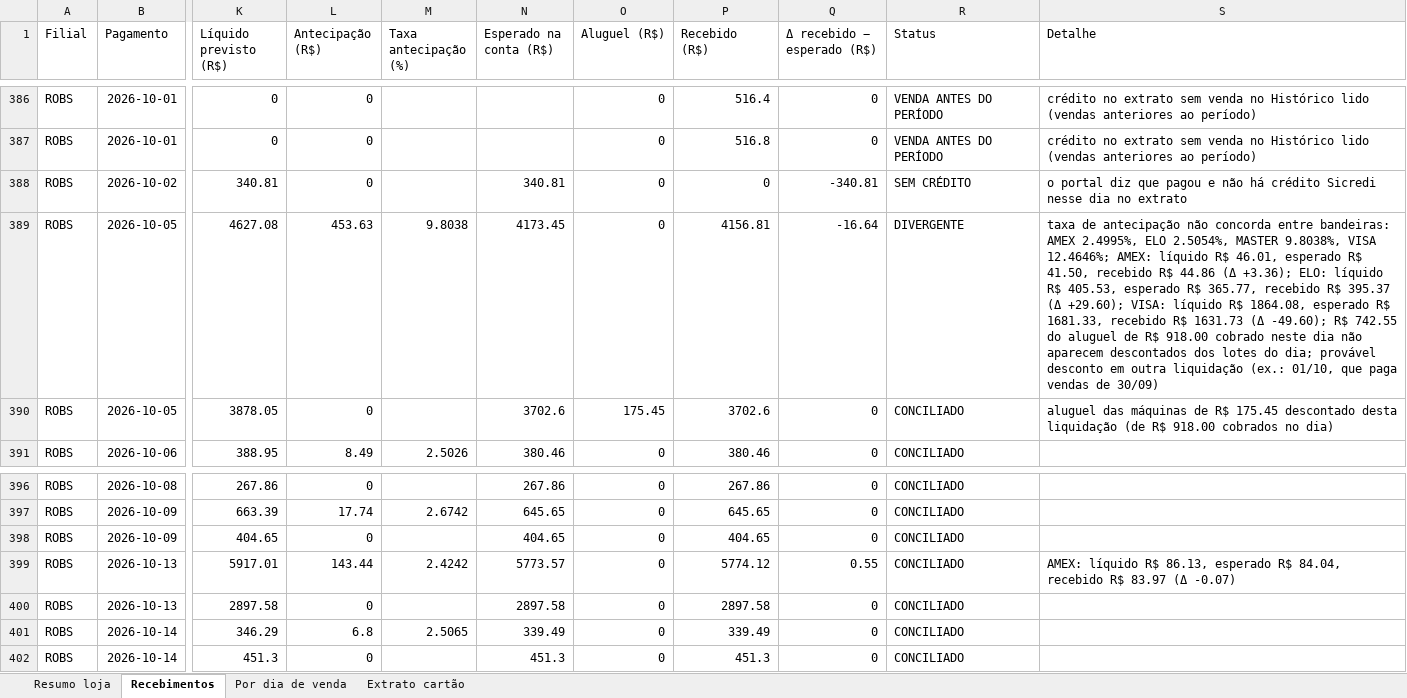
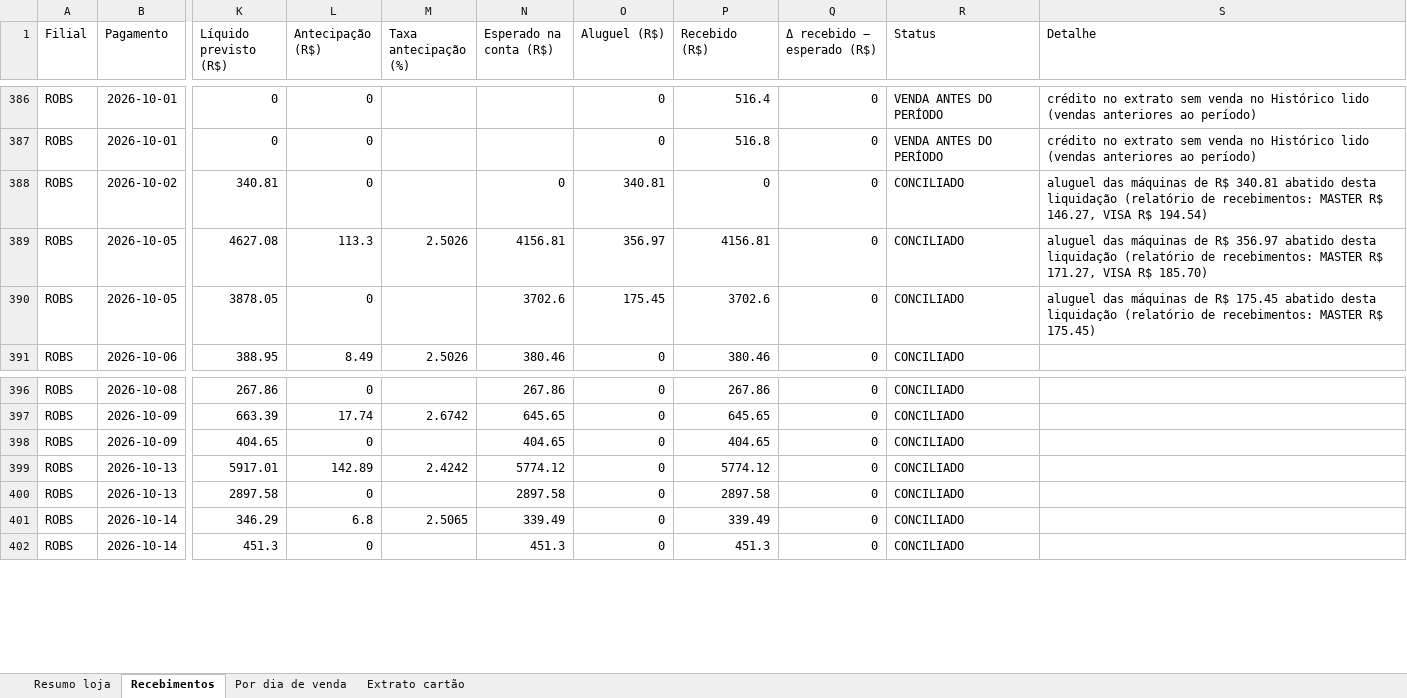
Before and after one commit to hylaryfarias/conciliacao-diaria, an Excel workbook: saida/concilia_cartao_banco_2026-10-01_a_2026-10-18.xlsx, sheet Recebimentos, drawn as a sheet; only a part is shown, gaps mark what is left out; values as stored, in another font and other column widths than the file's, no borders; the diff names each change by its address in the sheet, - before the commit and + after, or states it on an @@ line.

```diff
--- a/saida/concilia_cartao_banco_2026-10-01_a_2026-10-18.xlsx (sheet Recebimentos)
+++ b/saida/concilia_cartao_banco_2026-10-01_a_2026-10-18.xlsx (sheet Recebimentos)
-N388 (Esperado na conta (R$)): 340.81
+N388 (Esperado na conta (R$)): 0
-O388 (Aluguel (R$)): 0
+O388 (Aluguel (R$)): 340.81
-Q388 (Δ recebido − esperado (R$)): -340.81
+Q388 (Δ recebido − esperado (R$)): 0
-R388 (Status): SEM CRÉDITO
+R388 (Status): CONCILIADO
-S388 (Detalhe): o portal diz que pagou e não há crédito Sicredi nesse dia no extrato
+S388 (Detalhe): aluguel das máquinas de R$ 340.81 abatido desta liquidação (relatório de recebimentos: MASTER R$ 146.27, VISA R$ 194.54)
-L389 (Antecipação (R$)): 453.63
+L389 (Antecipação (R$)): 113.3
-M389 (Taxa antecipação (%)): 9.8038
+M389 (Taxa antecipação (%)): 2.5026
-N389 (Esperado na conta (R$)): 4173.45
+N389 (Esperado na conta (R$)): 4156.81
-O389 (Aluguel (R$)): 0
+O389 (Aluguel (R$)): 356.97
-Q389 (Δ recebido − esperado (R$)): -16.64
+Q389 (Δ recebido − esperado (R$)): 0
-R389 (Status): DIVERGENTE
+R389 (Status): CONCILIADO
-S389 (Detalhe): taxa de antecipação não concorda entre bandeiras: AMEX 2.4995%, ELO 2.5054%, MASTER 9.8038%, VISA 12.4646%; AMEX: líquido R$ 46.01, esperado R$ 41.50, recebido R$ 44.86 (Δ +3.36); ELO: líquido R$ 405.53, esperado R$ 365.77, recebido R$ 395.37 (Δ +29.60); VISA: líquido R$ 1864.08, esperado R$ 1681.33, recebido R$ 1631.73 (Δ -49.60); R$ 742.55 do aluguel de R$ 918.00 cobrado neste dia não aparecem descontados dos lotes do dia; provável desconto em outra liquidação (ex.: 01/10, que paga vendas de 30/09)
+S389 (Detalhe): aluguel das máquinas de R$ 356.97 abatido desta liquidação (relatório de recebimentos: MASTER R$ 171.27, VISA R$ 185.70)
-S390 (Detalhe): …R$ 175.45 descontado desta liquidação (de R$ 918.00 cobrados no dia)
+S390 (Detalhe): …R$ 175.45 abatido desta liquidação (relatório de recebimentos: MASTER R$ 175.45)
-L399 (Antecipação (R$)): 143.44
+L399 (Antecipação (R$)): 142.89
-N399 (Esperado na conta (R$)): 5773.57
+N399 (Esperado na conta (R$)): 5774.12
-Q399 (Δ recebido − esperado (R$)): 0.55
+Q399 (Δ recebido − esperado (R$)): 0
-S399 (Detalhe): AMEX: líquido R$ 86.13, esperado R$ 84.04, recebido R$ 83.97 (Δ -0.07)
+S399 (Detalhe): (empty)
```
Also changed, not shown: sheet Resumo loja, sheet Por dia de venda, 7 other files.
